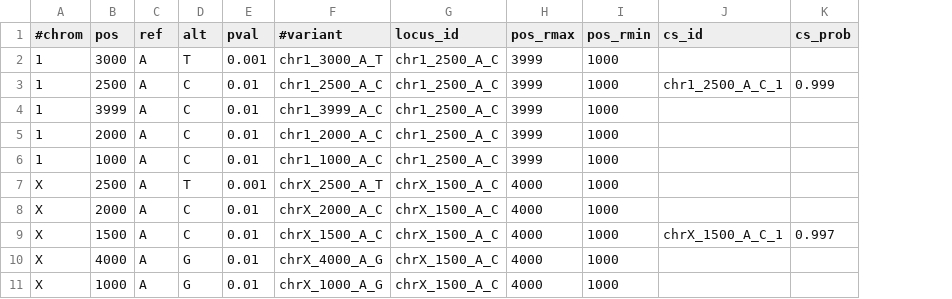
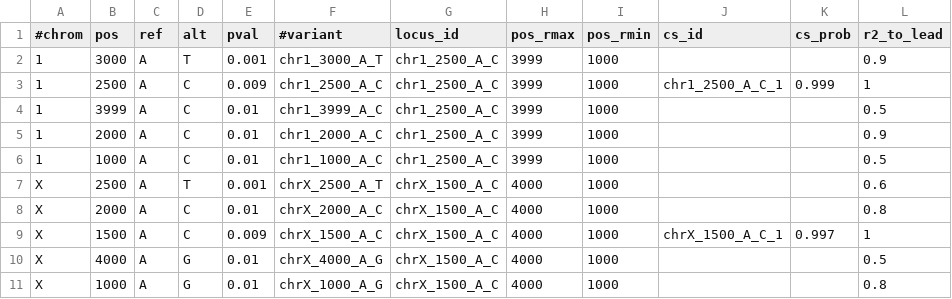
Before and after one commit to FINNGEN/autoreporting, a CSV file: testing/fetch_resources/validate_cred.csv, drawn as a sheet; the diff names each change by its address in the sheet, - before the commit and + after, or states it on an @@ line.

```diff
--- a/testing/fetch_resources/validate_cred.csv
+++ b/testing/fetch_resources/validate_cred.csv
+column L (r2_to_lead), rows 2-11: 0.9 | 1 | 0.5 | 0.9 | 0.5 | 0.6 | 0.8 | 1 | 0.5 | 0.8
-E3 (pval): 0.01
+E3 (pval): 0.009
-E9 (pval): 0.01
+E9 (pval): 0.009
```
Also changed, not shown: testing/fetch_resources/group_validate_width_1k.tsv, testing/fetch_resources/ld_grouping_report.csv, 5 other files.
